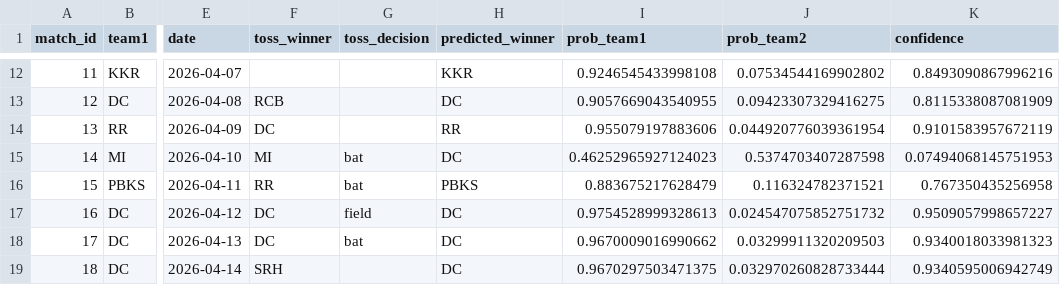
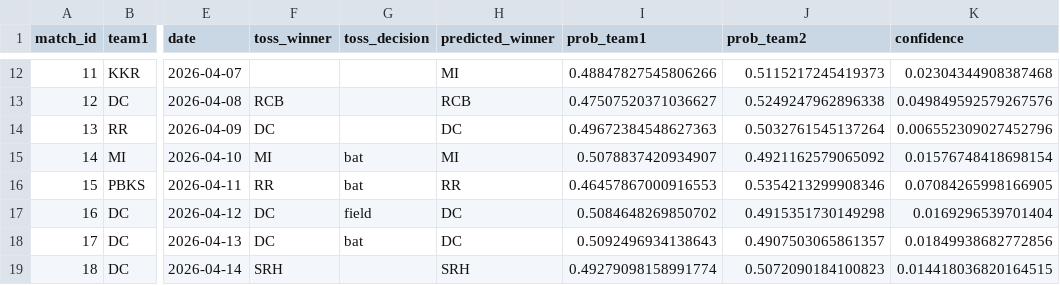
Before and after one commit to Kingbond470/Prediction-Platform, a CSV file: model/data/processed/predictions_2026.csv, drawn as a sheet; only a part is shown, gaps mark what is left out; the diff covers the shown part only; the diff names each change by its address in the sheet, - before the commit and + after, or states it on an @@ line.

```diff
--- a/model/data/processed/predictions_2026.csv
+++ b/model/data/processed/predictions_2026.csv
-H12 (predicted_winner): KKR
+H12 (predicted_winner): MI
-I12 (prob_team1): 0.9246545433998108
+I12 (prob_team1): 0.48847827545806266
-J12 (prob_team2): 0.07534544169902802
+J12 (prob_team2): 0.5115217245419373
-K12 (confidence): 0.8493090867996216
+K12 (confidence): 0.02304344908387468
-H13 (predicted_winner): DC
+H13 (predicted_winner): RCB
-I13 (prob_team1): 0.9057669043540955
+I13 (prob_team1): 0.47507520371036627
-J13 (prob_team2): 0.09423307329416275
+J13 (prob_team2): 0.5249247962896338
-K13 (confidence): 0.8115338087081909
+K13 (confidence): 0.049849592579267576
-H14 (predicted_winner): RR
+H14 (predicted_winner): DC
-I14 (prob_team1): 0.955079197883606
+I14 (prob_team1): 0.49672384548627363
-J14 (prob_team2): 0.044920776039361954
+J14 (prob_team2): 0.5032761545137264
-K14 (confidence): 0.9101583957672119
+K14 (confidence): 0.006552309027452796
-H15 (predicted_winner): DC
+H15 (predicted_winner): MI
-I15 (prob_team1): 0.46252965927124023
+I15 (prob_team1): 0.5078837420934907
-J15 (prob_team2): 0.5374703407287598
+J15 (prob_team2): 0.4921162579065092
-K15 (confidence): 0.07494068145751953
+K15 (confidence): 0.01576748418698154
-H16 (predicted_winner): PBKS
+H16 (predicted_winner): RR
-I16 (prob_team1): 0.883675217628479
+I16 (prob_team1): 0.46457867000916553
-J16 (prob_team2): 0.116324782371521
+J16 (prob_team2): 0.5354213299908346
-K16 (confidence): 0.767350435256958
+K16 (confidence): 0.07084265998166905
-I17 (prob_team1): 0.9754528999328613
+I17 (prob_team1): 0.5084648269850702
-J17 (prob_team2): 0.024547075852751732
+J17 (prob_team2): 0.4915351730149298
-K17 (confidence): 0.9509057998657227
+K17 (confidence): 0.0169296539701404
-I18 (prob_team1): 0.9670009016990662
+I18 (prob_team1): 0.5092496934138643
-J18 (prob_team2): 0.03299911320209503
+J18 (prob_team2): 0.4907503065861357
-K18 (confidence): 0.9340018033981323
+K18 (confidence): 0.01849938682772856
-H19 (predicted_winner): DC
+H19 (predicted_winner): SRH
-I19 (prob_team1): 0.9670297503471375
+I19 (prob_team1): 0.49279098158991774
-J19 (prob_team2): 0.032970260828733444
+J19 (prob_team2): 0.5072090184100823
-K19 (confidence): 0.9340595006942749
+K19 (confidence): 0.014418036820164515
```
Also changed, not shown: 41 edited cells elsewhere in this file, 13 other files.
